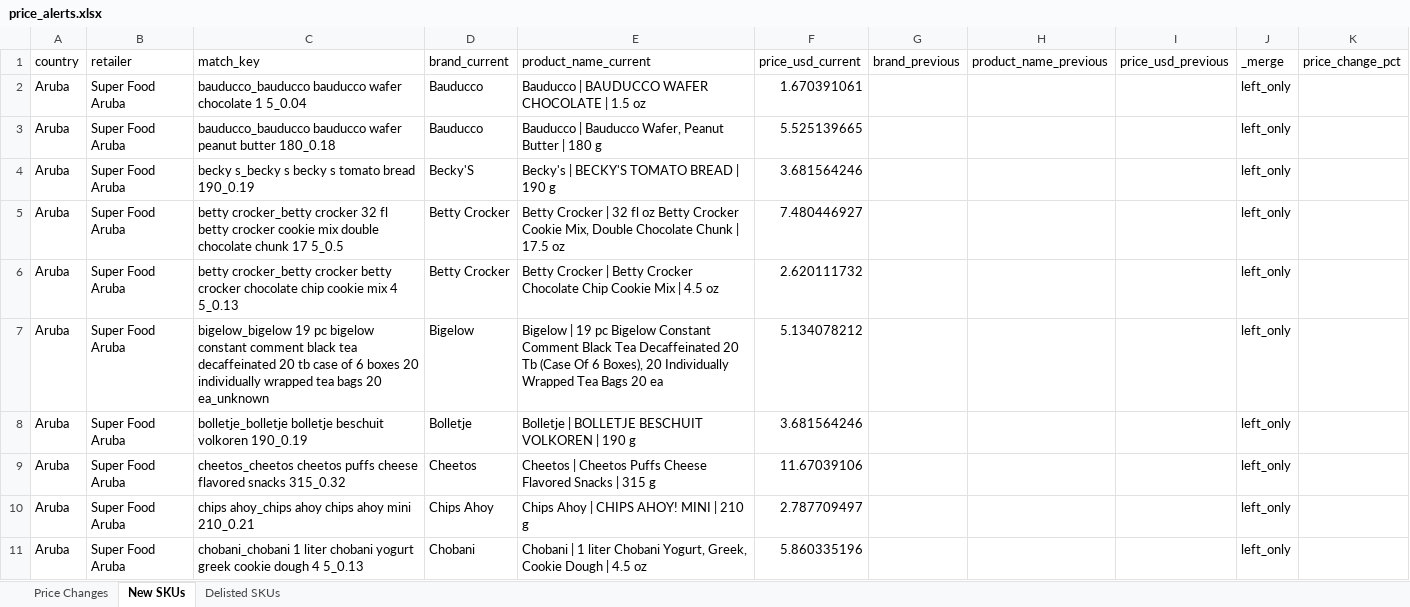
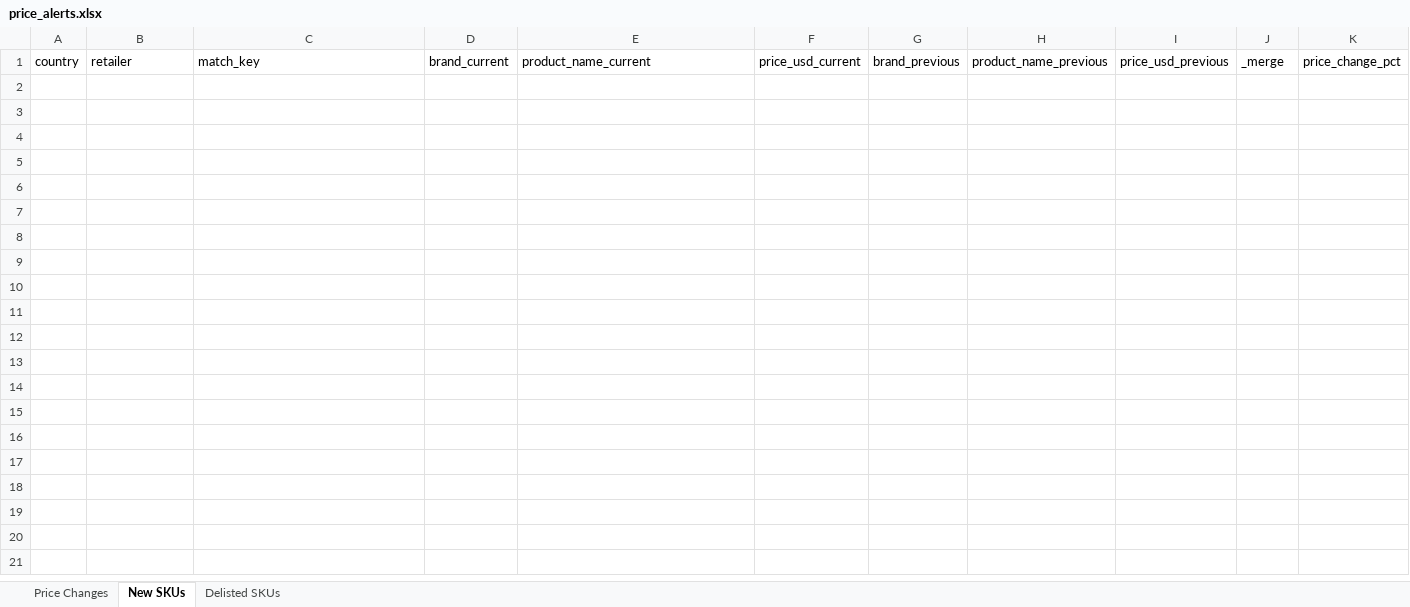
Before and after one commit to Colmau1971/caribbean_retail_ai, an Excel workbook: streamlit_data/price_alerts.xlsx, sheet New SKUs, drawn as a sheet; only a part is shown; values as stored, in another font and other column widths than the file's, no borders; the diff covers the shown part only; the diff names each change by its address in the sheet, - before the commit and + after, or states it on an @@ line.

```diff
--- a/streamlit_data/price_alerts.xlsx (sheet New SKUs)
+++ b/streamlit_data/price_alerts.xlsx (sheet New SKUs)
-row 2: Aruba | Super Food Aruba | bauducco_bauducco bauducco wafer chocolate 1 5_0.04 | Bauducco | Bauducco | BAUDUCCO WAFER CHOCOLATE | 1.5 oz | 1.670391061 |  |  |  | left_only
-row 3: Aruba | Super Food Aruba | bauducco_bauducco bauducco wafer peanut butter 180_0.18 | Bauducco | Bauducco | Bauducco Wafer, Peanut Butter | 180 g | 5.525139665 |  |  |  | left_only
-row 4: Aruba | Super Food Aruba | becky s_becky s becky s tomato bread 190_0.19 | Becky'S | Becky's | BECKY'S TOMATO BREAD | 190 g | 3.681564246 |  |  |  | left_only
-row 5: Aruba | Super Food Aruba | betty crocker_betty crocker 32 fl betty crocker cookie mix double chocolate chunk 17 5_0.5 | Betty Crocker | Betty Crocker | 32 fl oz Betty Crocker Cookie Mix, Double Chocolate Chunk | 17.5 oz | 7.480446927 |  |  |  | left_only
-row 6: Aruba | Super Food Aruba | betty crocker_betty crocker betty crocker chocolate chip cookie mix 4 5_0.13 | Betty Crocker | Betty Crocker | Betty Crocker Chocolate Chip Cookie Mix | 4.5 oz | 2.620111732 |  |  |  | left_only
-row 7: Aruba | Super Food Aruba | bigelow_bigelow 19 pc bigelow constant comment black tea decaffeinated 20 tb case of 6 boxes 20 individually wrapped tea bags 20 ea_unknown | Bigelow | Bigelow | 19 pc Bigelow Constant Comment Black Tea Decaffeinated 20 Tb (Case Of 6 Boxes), 20 Individually Wrapped Tea Bags 20 ea | 5.134078212 |  |  |  | left_only
-row 8: Aruba | Super Food Aruba | bolletje_bolletje bolletje beschuit volkoren 190_0.19 | Bolletje | Bolletje | BOLLETJE BESCHUIT VOLKOREN | 190 g | 3.681564246 |  |  |  | left_only
-row 9: Aruba | Super Food Aruba | cheetos_cheetos cheetos puffs cheese flavored snacks 315_0.32 | Cheetos | Cheetos | Cheetos Puffs Cheese Flavored Snacks | 315 g | 11.67039106 |  |  |  | left_only
-row 10: Aruba | Super Food Aruba | chips ahoy_chips ahoy chips ahoy mini 210_0.21 | Chips Ahoy | Chips Ahoy | CHIPS AHOY! MINI | 210 g | 2.787709497 |  |  |  | left_only
-row 11: Aruba | Super Food Aruba | chobani_chobani 1 liter chobani yogurt greek cookie dough 4 5_0.13 | Chobani | Chobani | 1 liter Chobani Yogurt, Greek, Cookie Dough | 4.5 oz | 5.860335196 |  |  |  | left_only
```
Also changed, not shown: 246 removed rows elsewhere in this sheet, sheet Delisted SKUs, sheet Price Changes, streamlit_data/caribbean_master_latest.xlsx, streamlit_data/regional_insights.xlsx, 2 other files.
